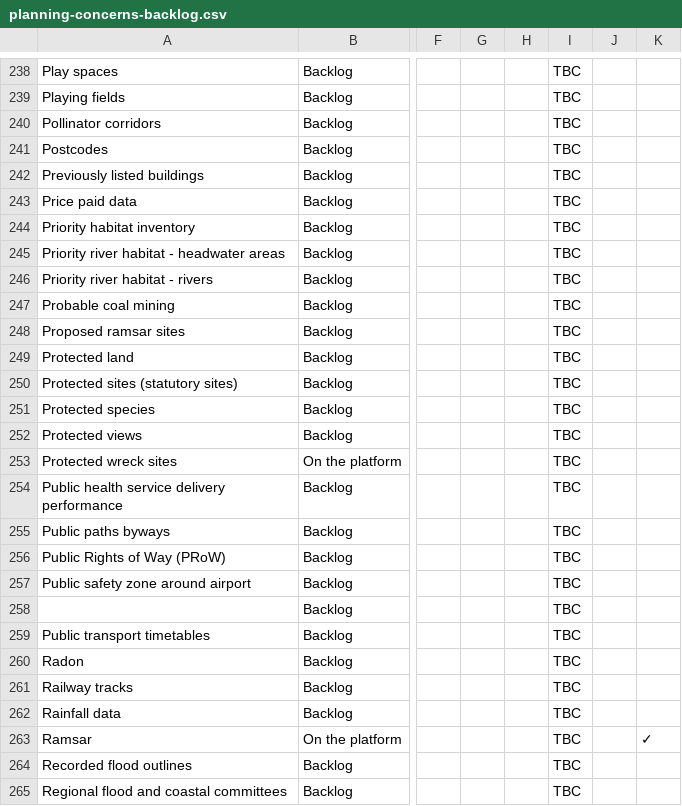
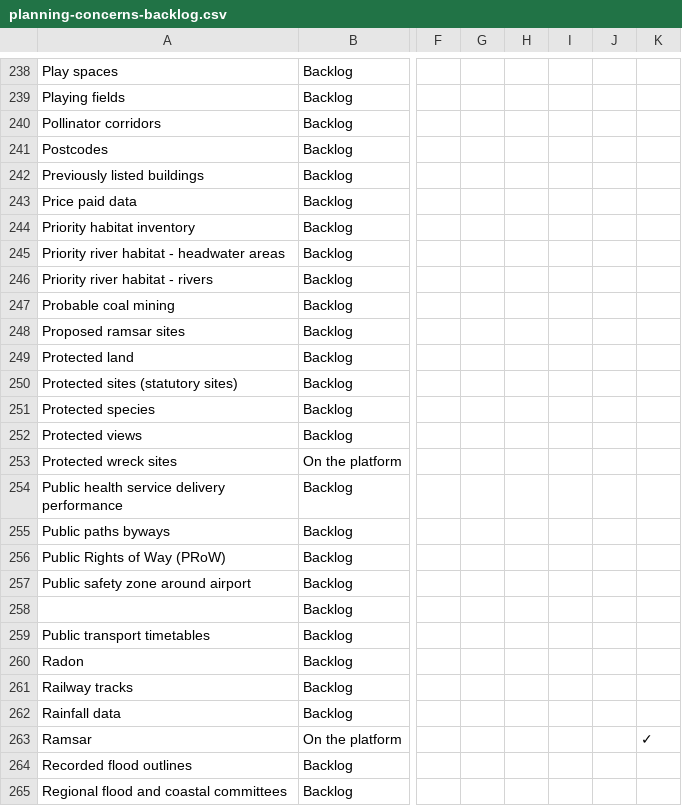
Before and after one commit to digital-land/data-standards-team, a CSV file: _data/planning-concerns-backlog.csv, drawn as a sheet; only a part is shown, gaps mark what is left out; the diff covers the shown part only; the diff names each change by its address in the sheet, - before the commit and + after, or states it on an @@ line.

```diff
--- a/_data/planning-concerns-backlog.csv
+++ b/_data/planning-concerns-backlog.csv
-I238:I265: TBC
+I238:I265: (empty)
```
Also changed, not shown: 1 added row, 1 removed row and 146 edited cells elsewhere in this file, _data/backlog-changelog.csv.
